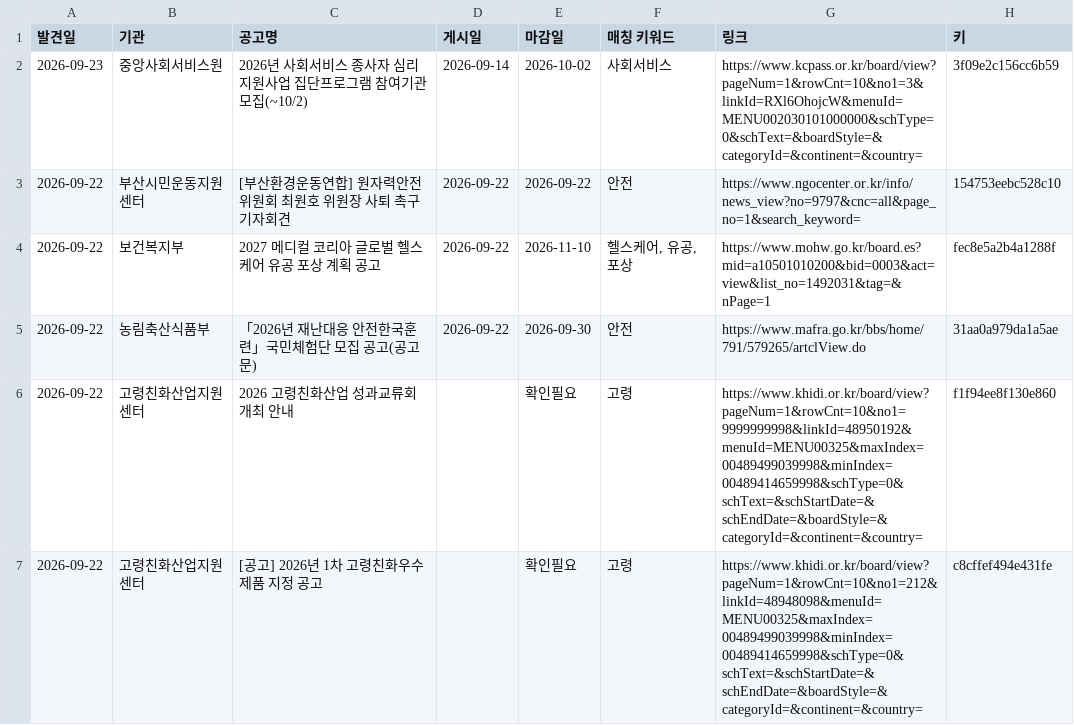
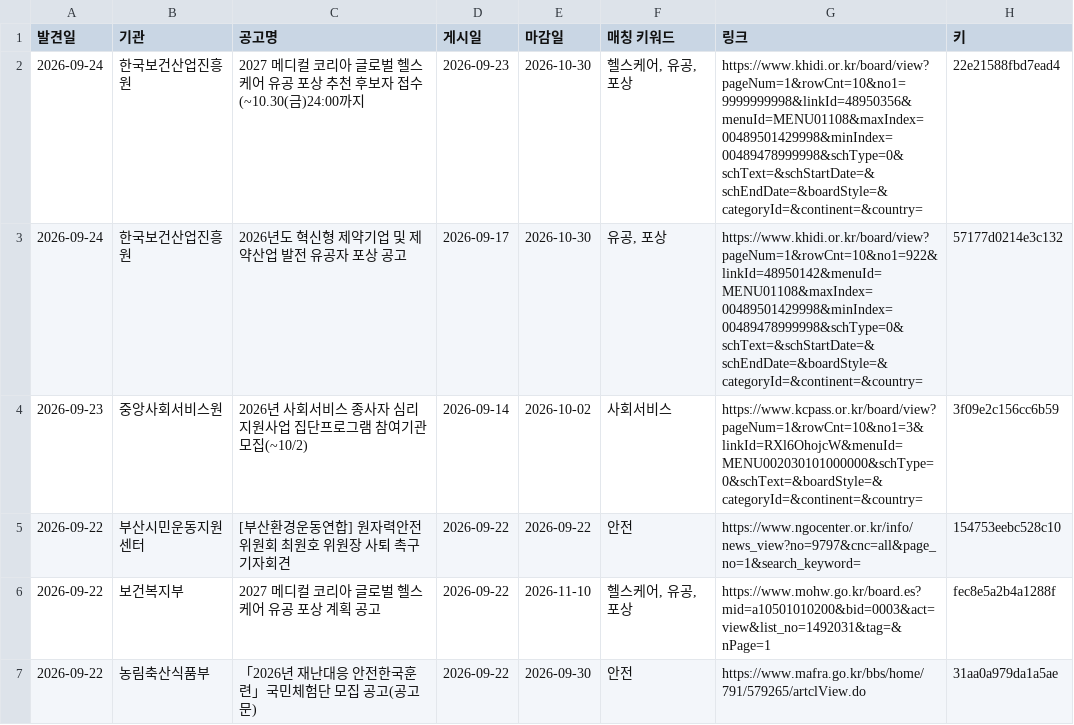
Before and after one commit to DOYUN07/09.08-New2-Research-Automation, a CSV file: state/archive.csv, drawn as a sheet; only a part is shown; the shorter side is filled out with more unchanged rows.

```diff
--- a/state/archive.csv
+++ b/state/archive.csv
@@ -1,2 +1,4 @@
 발견일,기관,공고명,게시일,마감일,매칭 키워드,링크,키
+2026-09-24,한국보건산업진흥원,2027 메디컬 코리아 글로벌 헬스케어 유공 포상 추천 후보자 접수(~10.30(금)24:00까지,2026-09-23,2026-10-30,"헬스케어, 유공, 포상",https://www.khidi.or.kr/board/view?pageNum=1&rowCnt=10&no1=9999999998&linkId=48950356&menuId=MENU01108&maxIndex=00489501429998&minIndex=00489478999998&schType=0&schText=&schStartDate=&schEndDate=&boardStyle=&categoryId=&continent=&country=,22e21588fbd7ead4
+2026-09-24,한국보건산업진흥원,2026년도 혁신형 제약기업 및 제약산업 발전 유공자 포상 공고,2026-09-17,2026-10-30,"유공, 포상",https://www.khidi.or.kr/board/view?pageNum=1&rowCnt=10&no1=922&linkId=48950142&menuId=MENU01108&maxIndex=00489501429998&minIndex=00489478999998&schType=0&schText=&schStartDate=&schEndDate=&boardStyle=&categoryId=&continent=&country=,57177d0214e3c132
 2026-09-23,중앙사회서비스원,2026년 사회서비스 종사자 심리지원사업 집단프로그램 참여기관 모집(~10/2),2026-09-14,2026-10-02,사회서비스,https://www.kcpass.or.kr/board/view?pageNum=1&rowCnt=10&no1=3&linkId=RXl6OhojcW&menuId=MENU002030101000000&schType=0&schText=&boardStyle=&categoryId=&continent=&country=,3f09e2c156cc6b59
```
Also changed, not shown: 1 other file.
